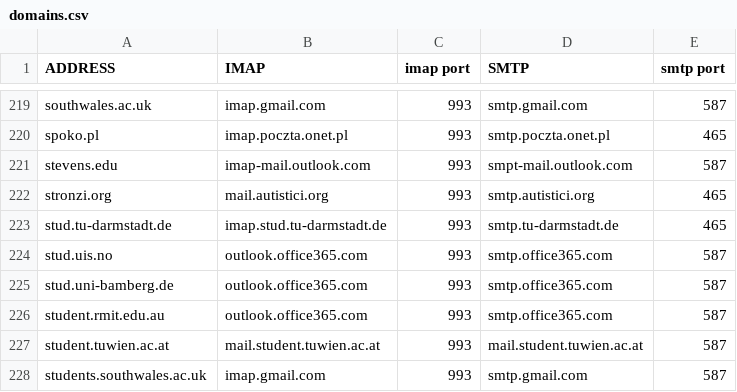
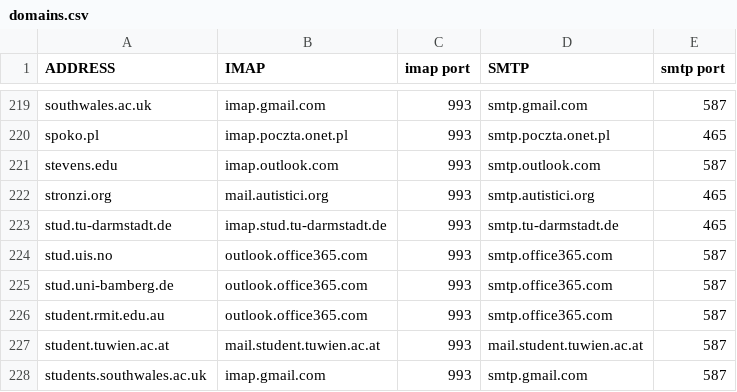
Before and after one commit to LukeSmithxyz/mutt-wizard, a CSV file: share/domains.csv, drawn as a sheet; only a part is shown, gaps mark what is left out.

Commit message:
Fixed stevens.edu imap/smtp server info (#303)

```diff
--- a/share/domains.csv
+++ b/share/domains.csv
@@ -220,3 +220,3 @@ southwales.ac.uk,imap.gmail.com,993,smtp.gmail.com,587
 spoko.pl,imap.poczta.onet.pl,993,smtp.poczta.onet.pl,465
-stevens.edu,imap-mail.outlook.com,993,smpt-mail.outlook.com,587
+stevens.edu,imap.outlook.com,993,smtp.outlook.com,587
 stronzi.org,mail.autistici.org,993,smtp.autistici.org,465
```
